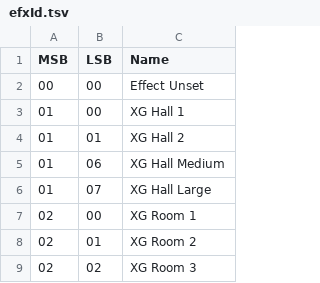
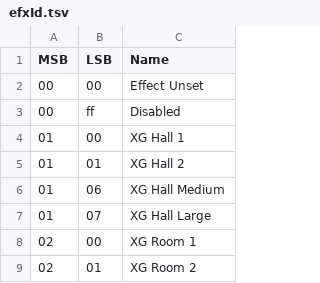
Before and after one commit to ltgcgo/octavia, a TSV file: data/misc/efxId.tsv, drawn as a sheet; only a part is shown; the shorter side is filled out with more unchanged rows.

```diff
--- a/data/misc/efxId.tsv
+++ b/data/misc/efxId.tsv
@@ -2,2 +2,3 @@ MSB	LSB	Name
 00	00	Effect Unset
+00	ff	Disabled
 01	00	XG Hall 1
```
Also changed, not shown: data/bank/xg.tsv, 5 other files.
